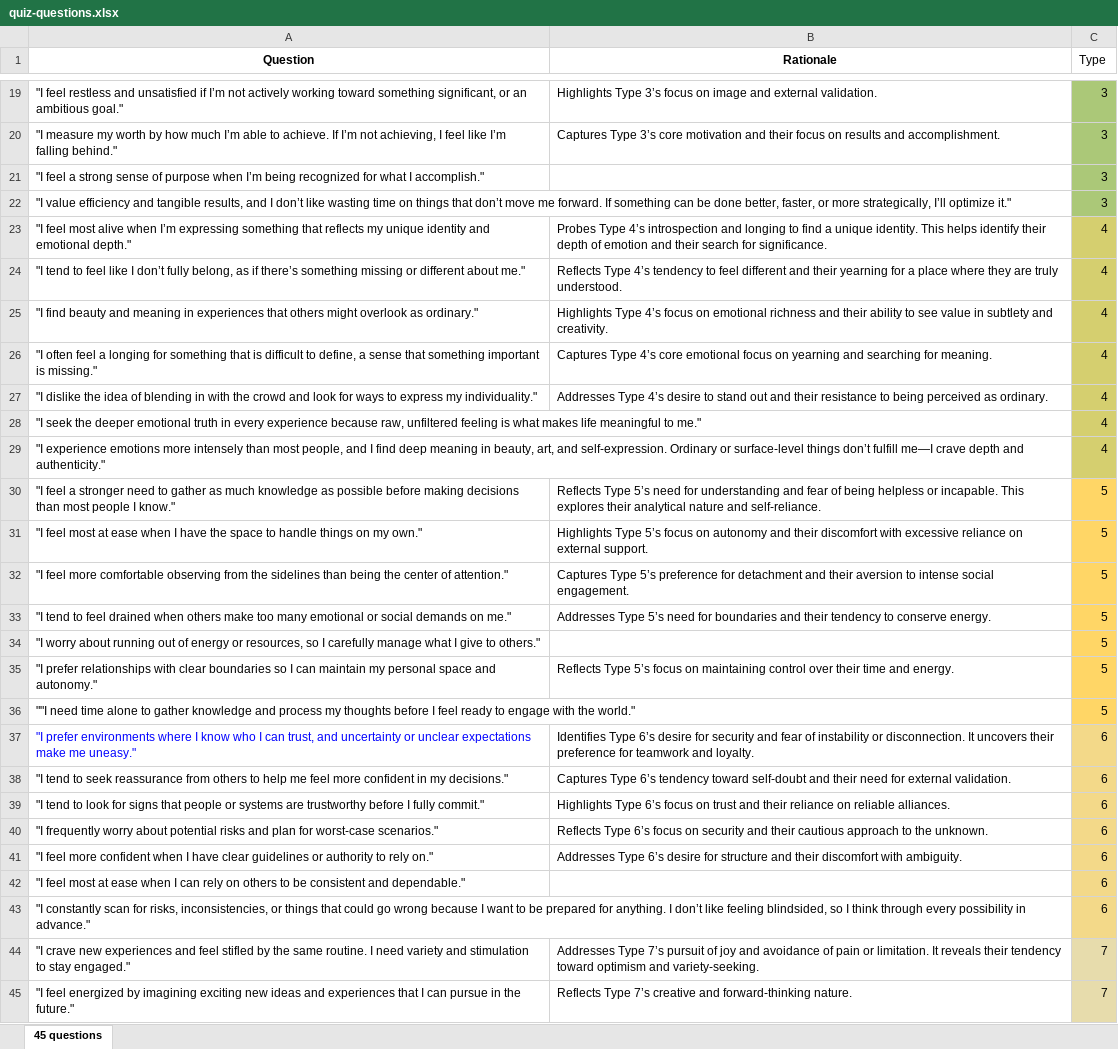
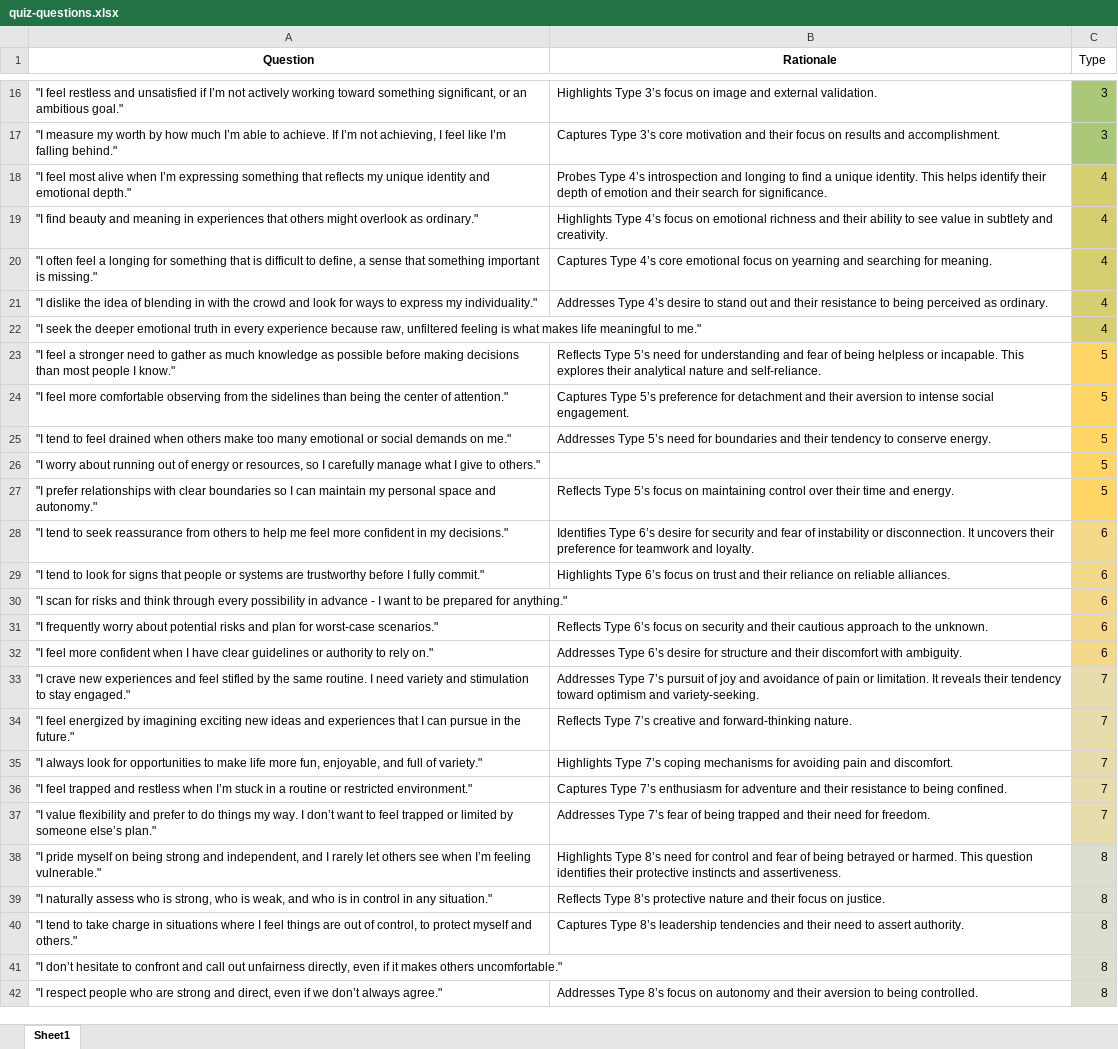
Before and after one commit to jennyhuang3555/enneagram-quiz-2, an Excel workbook: quiz-questions.xlsx, sheet Sheet1, drawn as a sheet; only a part is shown, gaps mark what is left out; the shorter side is filled out with more unchanged rows; values as stored, in another font and other column widths than the file's, no borders; charts and pictures not drawn; removed rows and columns are numbered as before the commit, all else as after; the diff covers the shown part only; the diff names each change by its address in the sheet, - before the commit and + after, or states it on an @@ line.

```diff
--- a/quiz-questions.xlsx (sheet Sheet1)
+++ b/quiz-questions.xlsx (sheet Sheet1)
-sheet tab: 45 questions
+sheet tab: Sheet1
-row 21: "I feel a strong sense of purpose when I’m being recognized for what I accomplish." |  | 3
-row 22: "I value efficiency and tangible results, and I don’t like wasting time on things that don’t move me forward. If something can be done better, faster, or more strategically, I’ll optimize it." |  | 3
-row 24: "I tend to feel like I don’t fully belong, as if there’s something missing or different about me." | Reflects Type 4’s tendency to feel different and their yearning for a place where they are truly understood. | 4
-row 29: "I experience emotions more intensely than most people, and I find deep meaning in beauty, art, and self-expression. Ordinary or surface-level things don’t fulfill me—I crave depth and authenticity." |  | 4
-row 31: "I feel most at ease when I have the space to handle things on my own." | Highlights Type 5’s focus on autonomy and their discomfort with excessive reliance on external support. | 5
-row 36: ""I need time alone to gather knowledge and process my thoughts before I feel ready to engage with the world." |  | 5
-row 37: "I prefer environments where I know who I can trust, and uncertainty or unclear expectations make me uneasy." | Identifies Type 6’s desire for security and fear of instability or disconnection. It uncovers their preference for teamwork and loyalty. | 6
-B28 (Rationale): Captures Type 6’s tendency toward self-doubt and their need for external validation.
+B28 (Rationale): Identifies Type 6’s desire for security and fear of instability or disconnection. It uncovers their preference for teamwork and loyalty.
+row 30: "I scan for risks and think through every possibility in advance - I want to be prepared for anything." |  | 6
-row 42: "I feel most at ease when I can rely on others to be consistent and dependable." |  | 6
-row 43: "I constantly scan for risks, inconsistencies, or things that could go wrong because I want to be prepared for anything. I don’t like feeling blindsided, so I think through every possibility in advance." |  | 6
```
Also changed, not shown: 1 added row, 10 removed rows, 1 edited cell and cell formats elsewhere in this sheet, charts or pictures, 1 other file.
